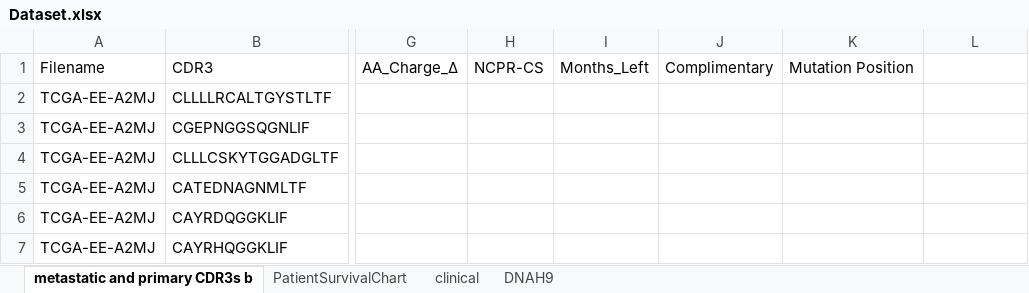
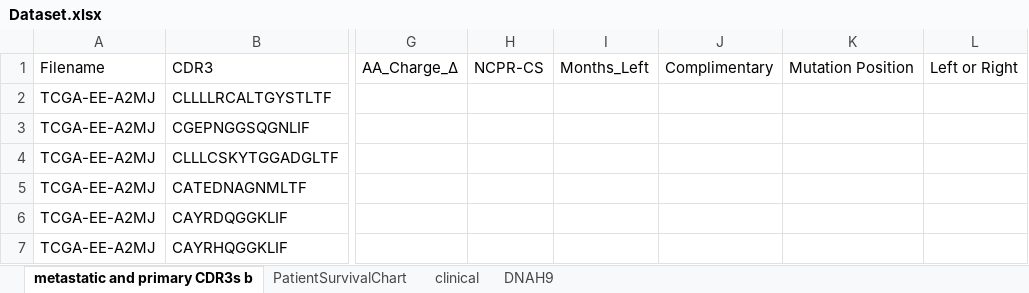
Before and after one commit to yshen25/DNAh9_CDR3, an Excel workbook: Dataset.xlsx, sheet metastatic and primary CDR3s b, drawn as a sheet; only a part is shown, gaps mark what is left out; values as stored, in another font and other column widths than the file's, no borders; the diff names each change by its address in the sheet, - before the commit and + after, or states it on an @@ line.

Commit message:
Updates to support func and dataset
Adds to check which side of the peptide the mutation is on.

```diff
--- a/Dataset.xlsx (sheet metastatic and primary CDR3s b)
+++ b/Dataset.xlsx (sheet metastatic and primary CDR3s b)
-L1: (empty)
+L1: Left or Right
```
Also changed, not shown: EditedDataset.xlsx, EditedDataset2.xlsx, 2 other files.
